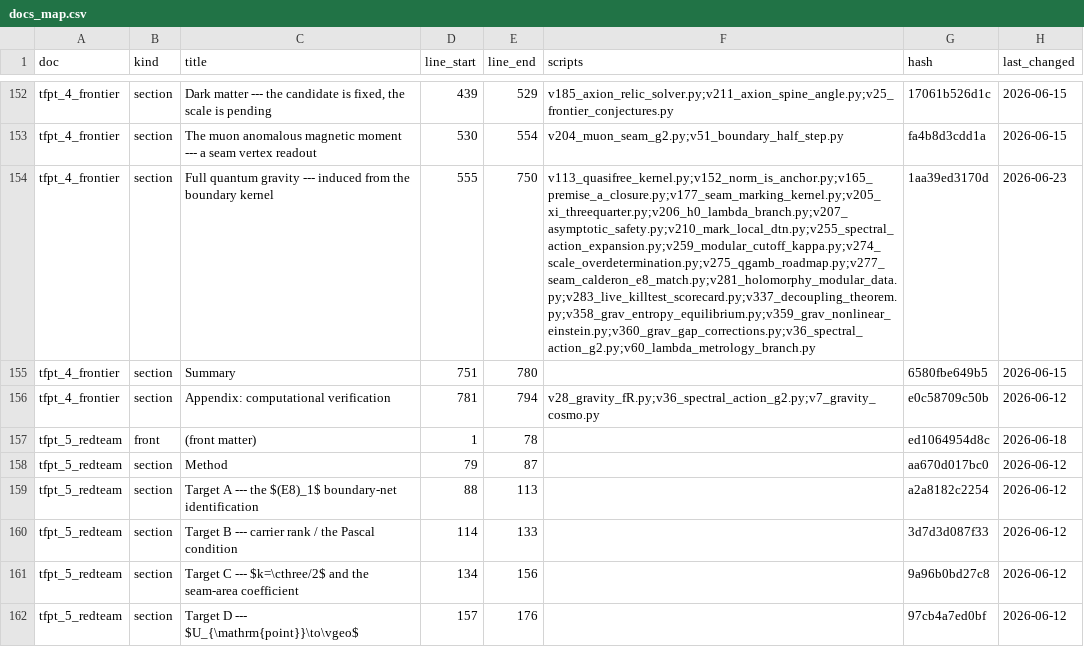
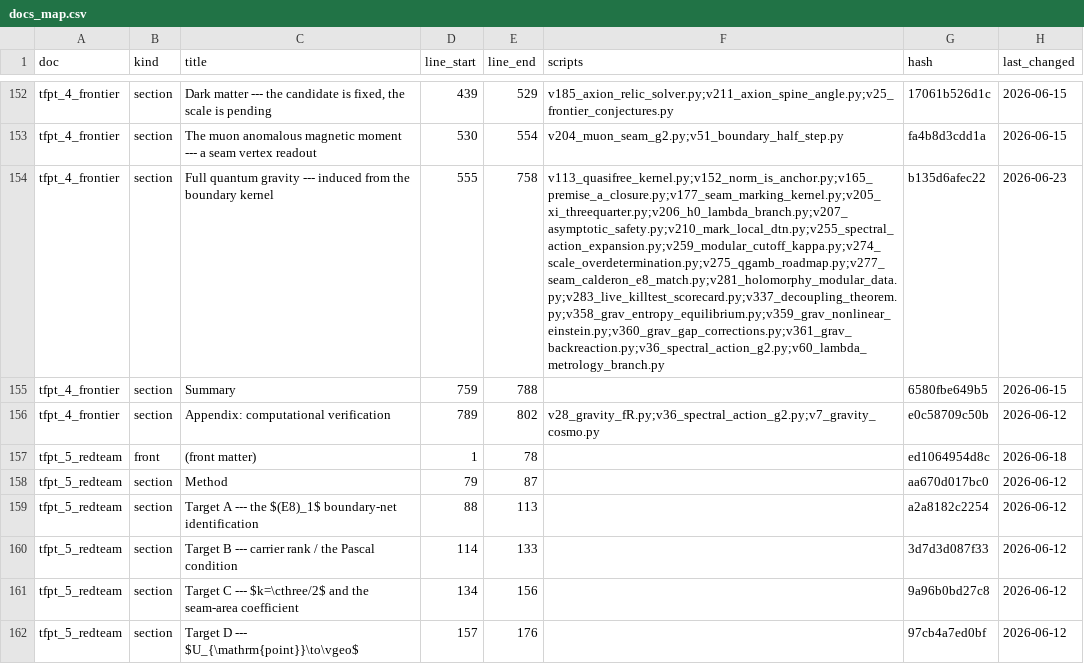
Before and after one commit to sthamann/tfpt-theoryv4, a CSV file: verification/docs_map.csv, drawn as a sheet; only a part is shown, gaps mark what is left out; the diff names each change by its address in the sheet, - before the commit and + after, or states it on an @@ line.

```diff
--- a/verification/docs_map.csv
+++ b/verification/docs_map.csv
-E154 (line_end): 750
+E154 (line_end): 758
-F154 (scripts): v113_quasifree_kernel.py;v152_norm_is_anchor.py;v165_premise_a_closure.py;v177_seam_marking_kernel.py;v205_xi_threequarter.py;v206_h0_lambda_branch.py;v207_asymptotic_safety.py;v210_mark_local_dtn.py;v255_spectral_action_expansion.py;v259_modular_cutoff_kappa.py;v274_scale_overdetermination.py;v275_qgamb_roadmap.py;v277_seam_calderon_e8_match.py;v281_holomorphy_modular_data.py;v283_live_killtest_scorecard.py;v337_decoupling_theorem.py;v358_grav_entropy_equilibrium.py;v359_grav_nonlinear_einstein.py;v360_grav_gap_corrections.py;v36_spectral_action_g2.py;v60_lambda_metrology_branch.py
+F154 (scripts): v113_quasifree_kernel.py;v152_norm_is_anchor.py;v165_premise_a_closure.py;v177_seam_marking_kernel.py;v205_xi_threequarter.py;v206_h0_lambda_branch.py;v207_asymptotic_safety.py;v210_mark_local_dtn.py;v255_spectral_action_expansion.py;v259_modular_cutoff_kappa.py;v274_scale_overdetermination.py;v275_qgamb_roadmap.py;v277_seam_calderon_e8_match.py;v281_holomorphy_modular_data.py;v283_live_killtest_scorecard.py;v337_decoupling_theorem.py;v358_grav_entropy_equilibrium.py;v359_grav_nonlinear_einstein.py;v360_grav_gap_corrections.py;v361_grav_backreaction.py;v36_spectral_action_g2.py;v60_lambda_metrology_branch.py
-G154 (hash): 1aa39ed3170d
+G154 (hash): b135d6afec22
-D155 (line_start): 751
+D155 (line_start): 759
-E155 (line_end): 780
+E155 (line_end): 788
-D156 (line_start): 781
+D156 (line_start): 789
-E156 (line_end): 794
+E156 (line_end): 802
```
Also changed, not shown: verification/script_registry.csv, verification/status_ledger.csv, 36 other files.
